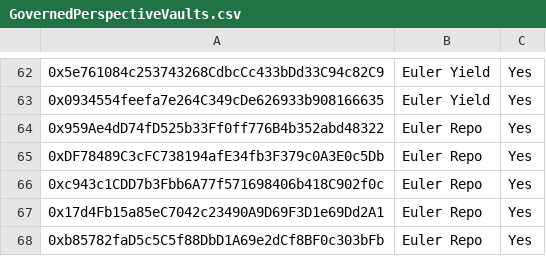
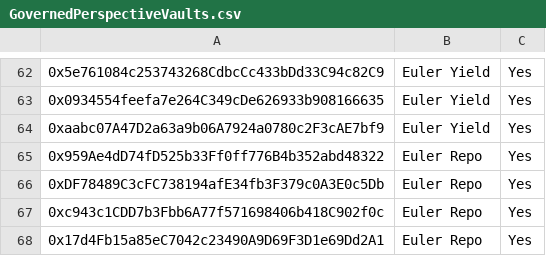
Before and after one commit to euler-xyz/evk-periphery, a CSV file: script/production/mainnet/governedPerspectiveVaults/GovernedPerspectiveVaults.csv, drawn as a sheet; only a part is shown, gaps mark what is left out; the shorter side is filled out with more unchanged rows; the diff names each change by its address in the sheet, - before the commit and + after, or states it on an @@ line.

Commit message:
feat: add pt-cusdo to the yield cluster

```diff
--- a/script/production/mainnet/governedPerspectiveVaults/GovernedPerspectiveVaults.csv
+++ b/script/production/mainnet/governedPerspectiveVaults/GovernedPerspectiveVaults.csv
+row 64: 0xaabc07A47D2a63a9b06A7924a0780c2F3cAE7bf9 | Euler Yield | Yes
```
Also changed, not shown: 3 other files.
